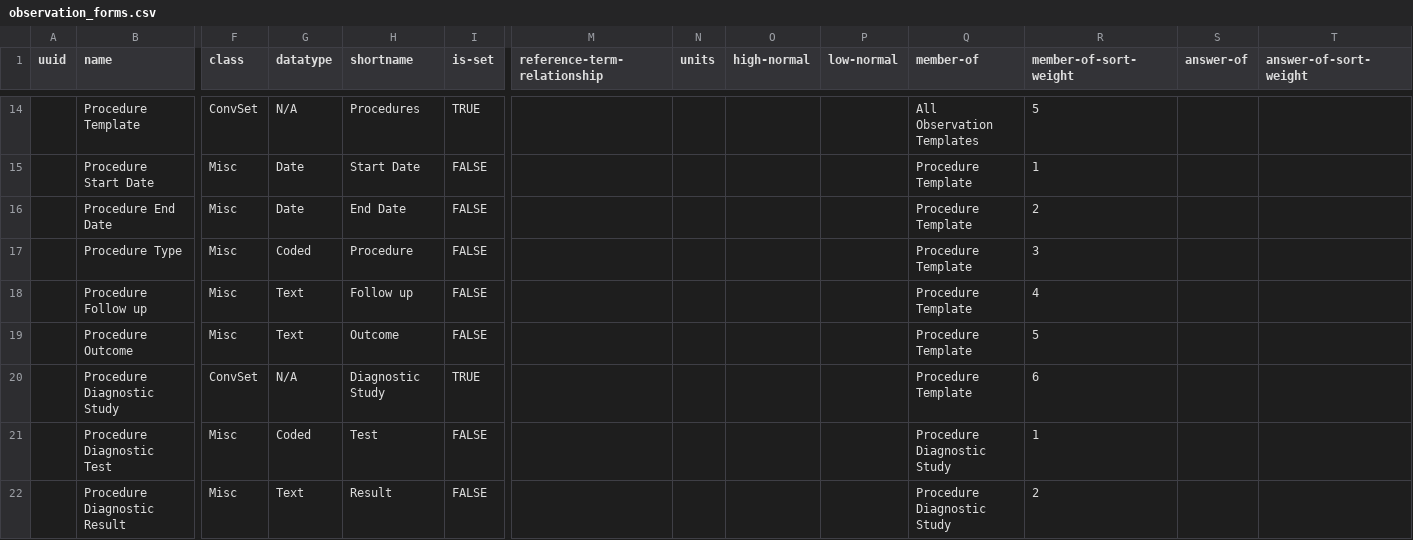
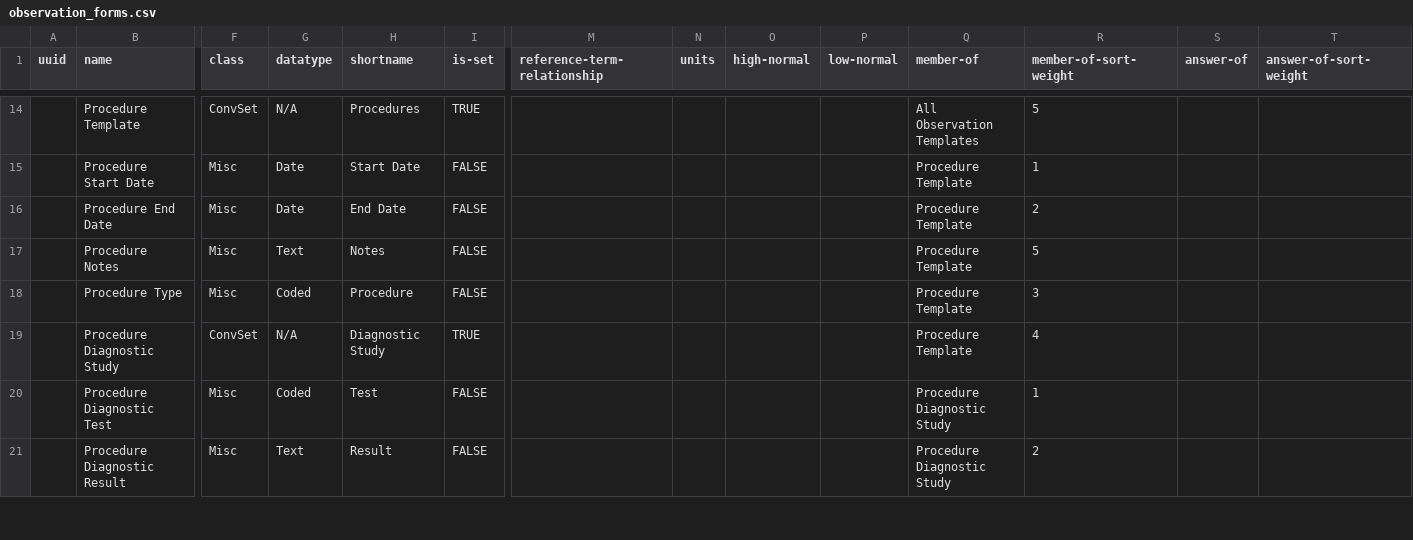
Before and after one commit to SharedHealth/HIE-Data, a CSV file: src/main/resources/data/openmrs-concept/bahmni/observation_forms.csv, drawn as a sheet; only a part is shown, gaps mark what is left out; removed rows and columns are numbered as before the commit, all else as after; rows hold the shown columns only; the diff names each change by its address in the sheet, - before the commit and + after, or states it on an @@ line.

Commit message:
Neha | bdshr-919 | removing procedure outcome and followup, adding procedure notes to bahmni template

```diff
--- a/src/main/resources/data/openmrs-concept/bahmni/observation_forms.csv
+++ b/src/main/resources/data/openmrs-concept/bahmni/observation_forms.csv
+row 17:  | Procedure Notes | Misc | Text | Notes | FALSE |  |  |  |  | Procedure Template | 5
-row 18:  | Procedure Follow up | Misc | Text | Follow up | FALSE |  |  |  |  | Procedure Template | 4
-row 19:  | Procedure Outcome | Misc | Text | Outcome | FALSE |  |  |  |  | Procedure Template | 5
-R19 (member-of-sort-weight): 6
+R19 (member-of-sort-weight): 4
```
